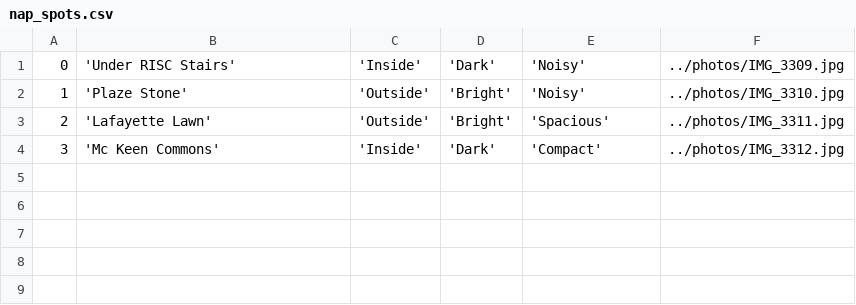
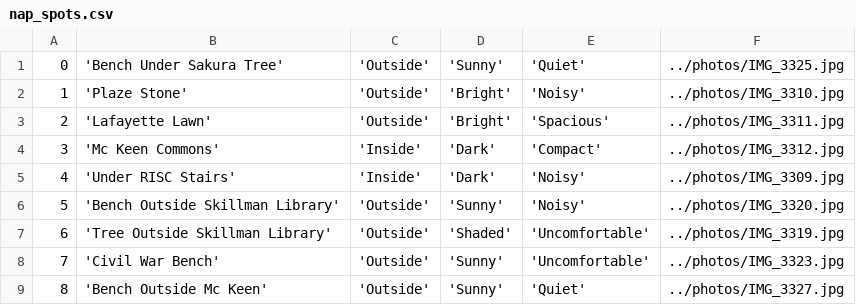
Before and after one commit to ColeJMitchell/nap-spot-booking-app, a CSV file: database/CSV/nap_spots.csv, drawn as a sheet.

Commit message:
added new nap spots

```diff
--- a/database/CSV/nap_spots.csv
+++ b/database/CSV/nap_spots.csv
@@ -1,2 +1,2 @@
-0,'Under RISC Stairs','Inside','Dark','Noisy',"../photos/IMG_3309.jpg"
+0,'Bench Under Sakura Tree','Outside','Sunny','Quiet',"../photos/IMG_3325.jpg"
 1,'Plaze Stone','Outside','Bright','Noisy',"../photos/IMG_3310.jpg"
@@ -4 +4,6 @@
 3,'Mc Keen Commons','Inside','Dark','Compact',"../photos/IMG_3312.jpg"
+4,'Under RISC Stairs','Inside','Dark','Noisy',"../photos/IMG_3309.jpg"
+5,'Bench Outside Skillman Library','Outside','Sunny','Noisy',"../photos/IMG_3320.jpg"
+6,'Tree Outside Skillman Library','Outside','Shaded','Uncomfortable',"../photos/IMG_3319.jpg"
+7,'Civil War Bench','Outside','Sunny','Uncomfortable',"../photos/IMG_3323.jpg"
+8,'Bench Outside Mc Keen','Outside','Sunny','Quiet',"../photos/IMG_3327.jpg"
```
Also changed, not shown: 6 other files.
